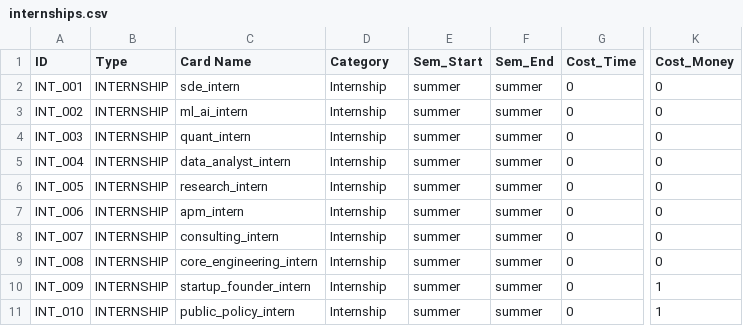
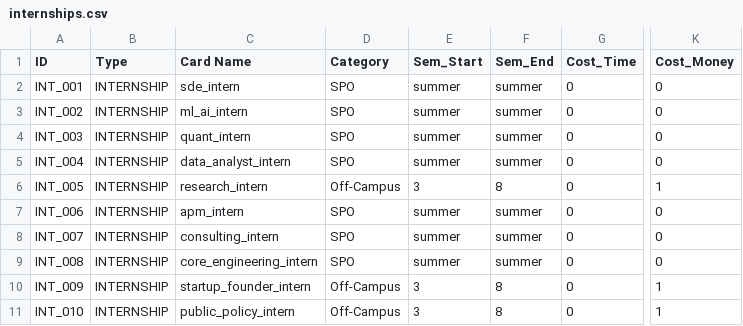
Before and after one commit to harshhv994/V4-26-06-, a CSV file: csv/internships.csv, drawn as a sheet; only a part is shown, gaps mark what is left out; the diff names each change by its address in the sheet, - before the commit and + after, or states it on an @@ line.

Commit message:
feat: Segregate SPO and Off-Campus internships with dynamic Semester 3 unlocking

```diff
--- a/csv/internships.csv
+++ b/csv/internships.csv
-D2:D5 (Category): Internship
+D2:D5 (Category): SPO
-D6 (Category): Internship
+D6 (Category): Off-Campus
-E6 (Sem_Start): summer
+E6 (Sem_Start): 3
-F6 (Sem_End): summer
+F6 (Sem_End): 8
-K6 (Cost_Money): 0
+K6 (Cost_Money): 1
-D7:D9 (Category): Internship
+D7:D9 (Category): SPO
-D10:D11 (Category): Internship
+D10:D11 (Category): Off-Campus
-E10:E11 (Sem_Start): summer
+E10:E11 (Sem_Start): 3
-F10:F11 (Sem_End): summer
+F10:F11 (Sem_End): 8
```
Also changed, not shown: 2 other files.
